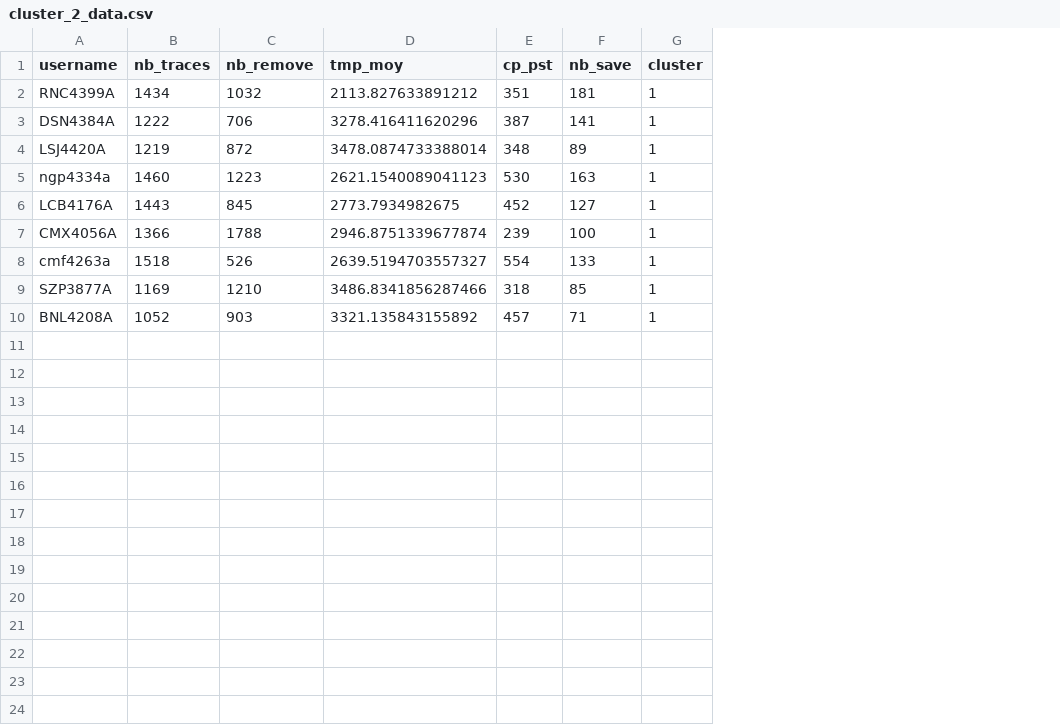
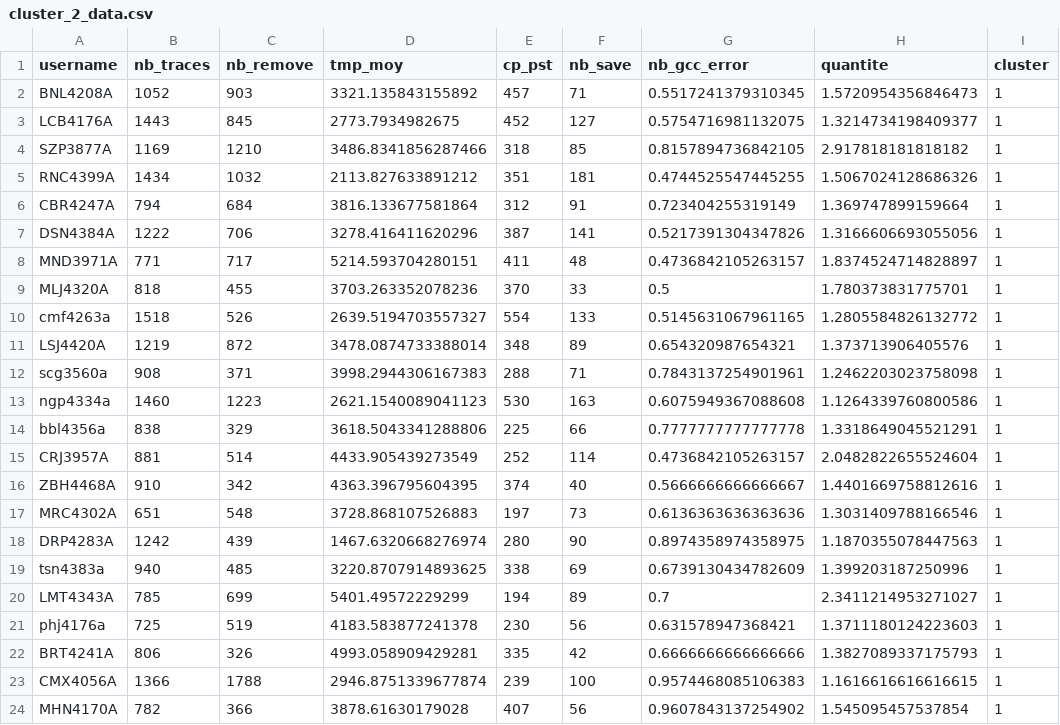
Before and after one commit to pgarcon/eiah_projet, a CSV file: model/resultats/cluster_2_data.csv, drawn as a sheet; addresses are those after the commit; the diff names each change by its address in the sheet, - before the commit and + after, or states it on an @@ line.

```diff
--- a/model/resultats/cluster_2_data.csv
+++ b/model/resultats/cluster_2_data.csv
+column G (nb_gcc_error), row 5: 0.4744525547445255; row 7: 0.5217391304347826; row 11: 0.654320987654321; row 13: 0.6075949367088608; row 23: 0.9574468085106383
+column H (quantite), row 5: 1.5067024128686326; row 7: 1.3166606693055056; row 11: 1.373713906405576; row 13: 1.1264339760800586; row 23: 1.1616616616616615
@@ row 10 moved to row 2: BNL4208A @@
@@ row 6 moved to row 3: LCB4176A @@
@@ row 9 moved to row 4: SZP3877A @@
+row 6: CBR4247A | 794 | 684 | 3816.133677581864 | 312 | 91 | 0.723404255319149 | 1.369747899159664 | 1
+row 8: MND3971A | 771 | 717 | 5214.593704280151 | 411 | 48 | 0.4736842105263157 | 1.8374524714828897 | 1
+row 9: MLJ4320A | 818 | 455 | 3703.263352078236 | 370 | 33 | 0.5 | 1.780373831775701 | 1
@@ row 8 moved to row 10: cmf4263a @@
+row 12: scg3560a | 908 | 371 | 3998.2944306167383 | 288 | 71 | 0.7843137254901961 | 1.2462203023758098 | 1
+row 14: bbl4356a | 838 | 329 | 3618.5043341288806 | 225 | 66 | 0.7777777777777778 | 1.3318649045521291 | 1
+row 15: CRJ3957A | 881 | 514 | 4433.905439273549 | 252 | 114 | 0.4736842105263157 | 2.0482822655524604 | 1
+row 16: ZBH4468A | 910 | 342 | 4363.396795604395 | 374 | 40 | 0.5666666666666667 | 1.4401669758812616 | 1
+row 17: MRC4302A | 651 | 548 | 3728.868107526883 | 197 | 73 | 0.6136363636363636 | 1.3031409788166546 | 1
+row 18: DRP4283A | 1242 | 439 | 1467.6320668276974 | 280 | 90 | 0.8974358974358975 | 1.1870355078447563 | 1
+row 19: tsn4383a | 940 | 485 | 3220.8707914893625 | 338 | 69 | 0.6739130434782609 | 1.399203187250996 | 1
+row 20: LMT4343A | 785 | 699 | 5401.49572229299 | 194 | 89 | 0.7 | 2.3411214953271027 | 1
+row 21: phj4176a | 725 | 519 | 4183.583877241378 | 230 | 56 | 0.631578947368421 | 1.3711180124223603 | 1
+row 22: BRT4241A | 806 | 326 | 4993.058909429281 | 335 | 42 | 0.6666666666666666 | 1.3827089337175793 | 1
+row 24: MHN4170A | 782 | 366 | 3878.61630179028 | 407 | 56 | 0.9607843137254902 | 1.545095457537854 | 1
```
Also changed, not shown: model/indicateurs.csv, model/resultats/cluster_1_data.csv, 6 other files.
